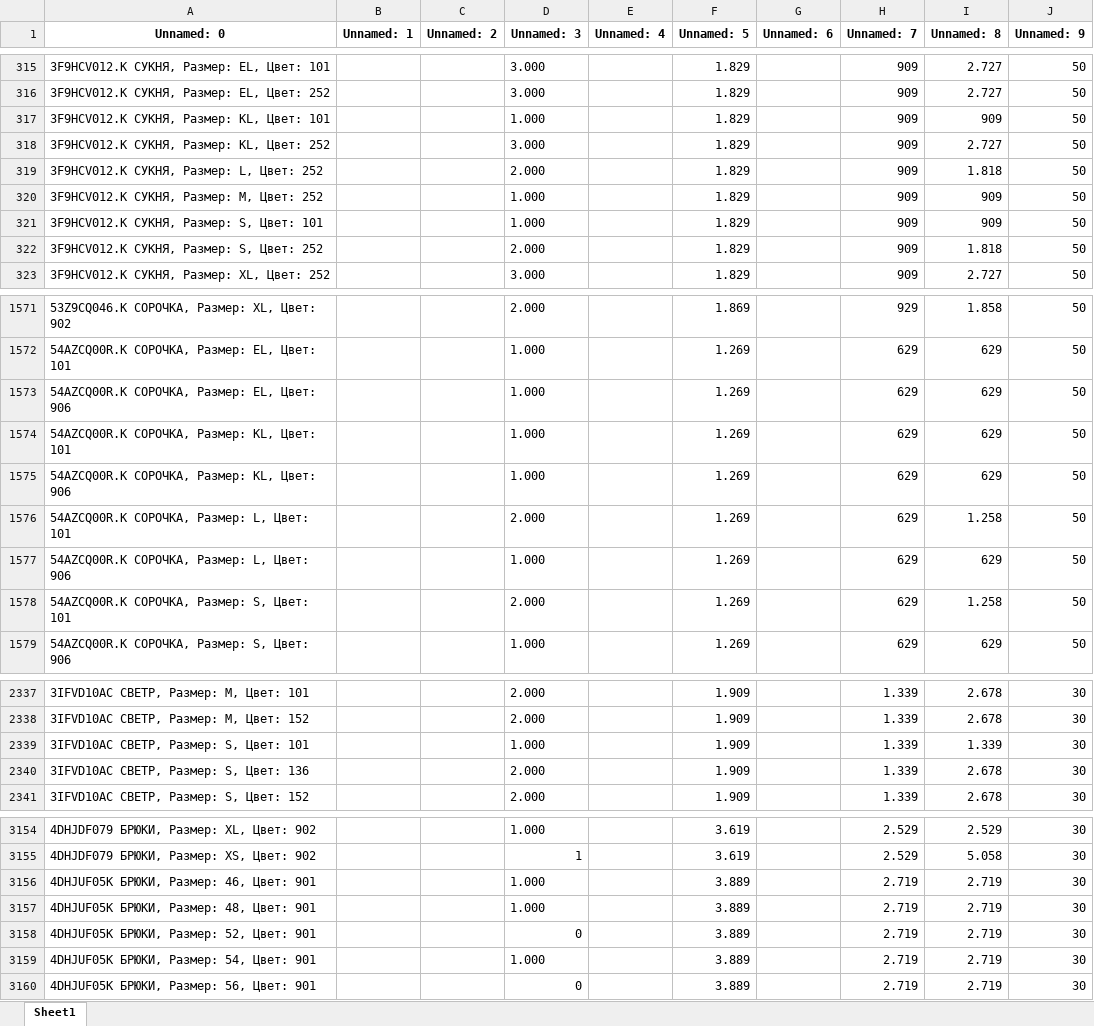
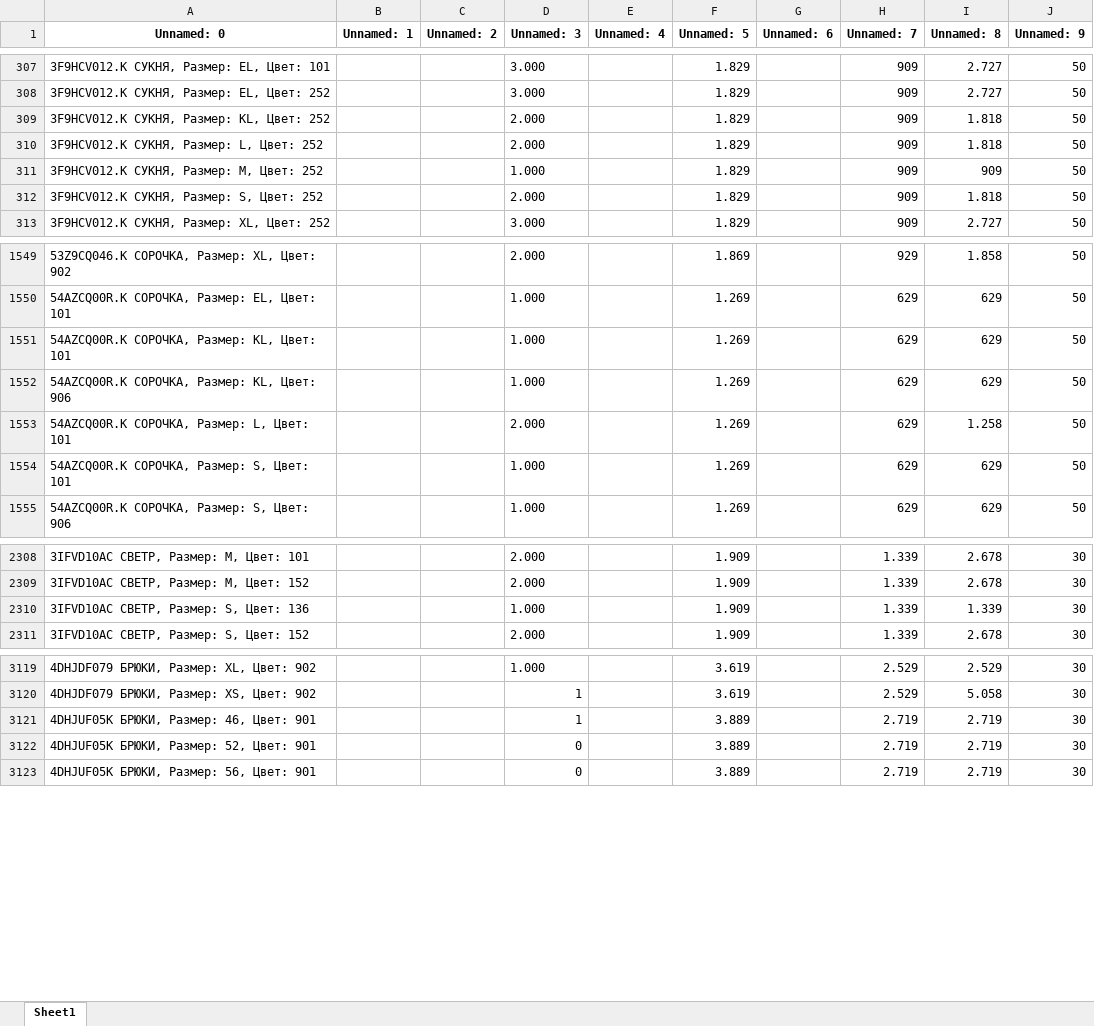
Before and after one commit to urasol74/shop, an Excel workbook: data/der.xlsx, sheet Sheet1, drawn as a sheet; only a part is shown, gaps mark what is left out; values as stored, in another font and other column widths than the file's, no borders; removed rows and columns are numbered as before the commit, all else as after; the diff covers the shown part only; the diff names each change by its address in the sheet, - before the commit and + after, or states it on an @@ line.

```diff
--- a/data/der.xlsx (sheet Sheet1)
+++ b/data/der.xlsx (sheet Sheet1)
-row 317: 3F9HCV012.K СУКНЯ, Размер: KL, Цвет: 101 |  |  | 1.000 |  | 1.829 |  | 909 | 909 | 50
-D309 (Unnamed: 3): 3.000
+D309 (Unnamed: 3): 2.000
-I309 (Unnamed: 8): 2.727
+I309 (Unnamed: 8): 1.818
-row 321: 3F9HCV012.K СУКНЯ, Размер: S, Цвет: 101 |  |  | 1.000 |  | 1.829 |  | 909 | 909 | 50
-row 1573: 54AZCQ00R.K СОРОЧКА, Размер: EL, Цвет: 906 |  |  | 1.000 |  | 1.269 |  | 629 | 629 | 50
-row 1577: 54AZCQ00R.K СОРОЧКА, Размер: L, Цвет: 906 |  |  | 1.000 |  | 1.269 |  | 629 | 629 | 50
-D1554 (Unnamed: 3): 2.000
+D1554 (Unnamed: 3): 1.000
-I1554 (Unnamed: 8): 1.258
+I1554 (Unnamed: 8): 629
-row 2339: 3IFVD10AC СВЕТР, Размер: S, Цвет: 101 |  |  | 1.000 |  | 1.909 |  | 1.339 | 1.339 | 30
-D2310 (Unnamed: 3): 2.000
+D2310 (Unnamed: 3): 1.000
-I2310 (Unnamed: 8): 2.678
+I2310 (Unnamed: 8): 1.339
-D3121 (Unnamed: 3): 1.000
+D3121 (Unnamed: 3): 1
-row 3157: 4DHJUF05K БРЮКИ, Размер: 48, Цвет: 901 |  |  | 1.000 |  | 3.889 |  | 2.719 | 2.719 | 30
-row 3159: 4DHJUF05K БРЮКИ, Размер: 54, Цвет: 901 |  |  | 1.000 |  | 3.889 |  | 2.719 | 2.719 | 30
```
Also changed, not shown: 40 removed rows and 161 edited cells elsewhere in this sheet, 3 other files.
